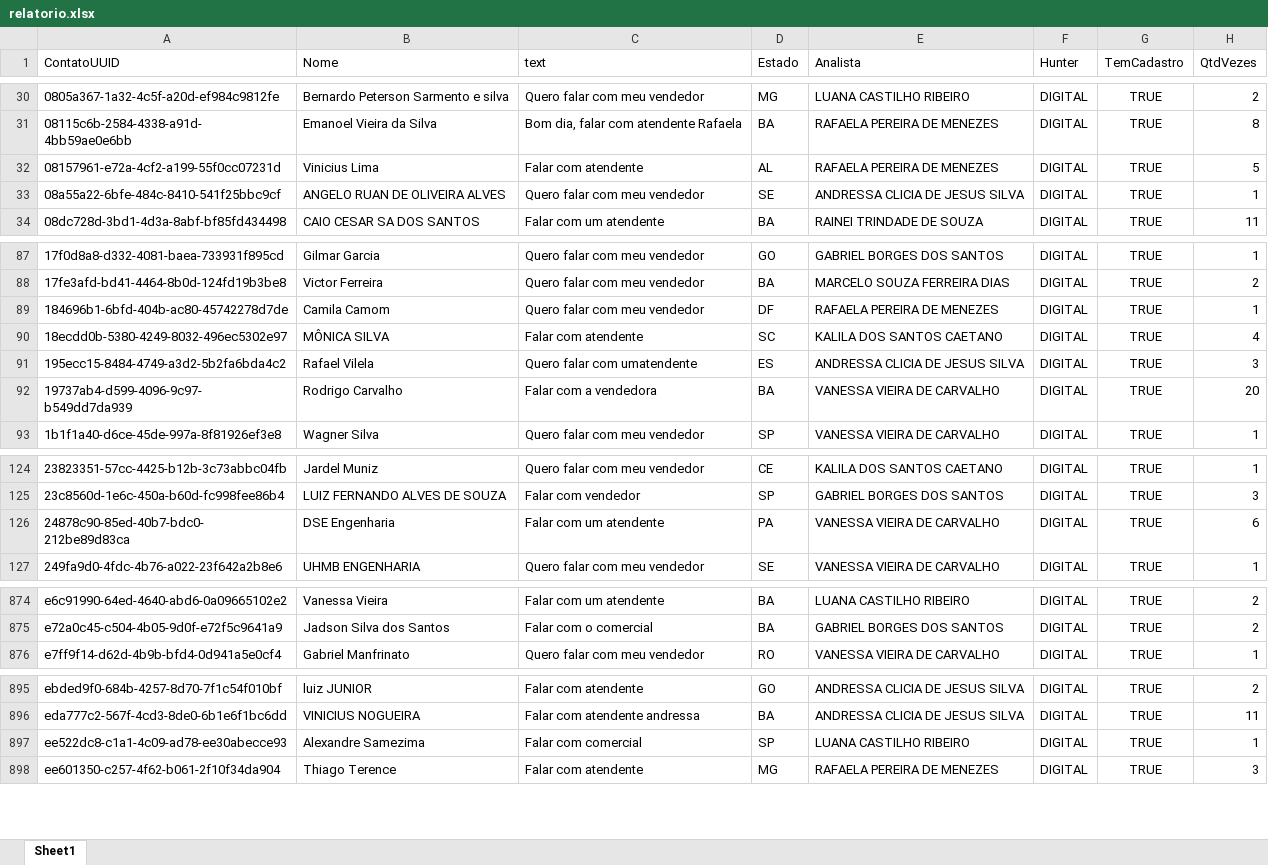
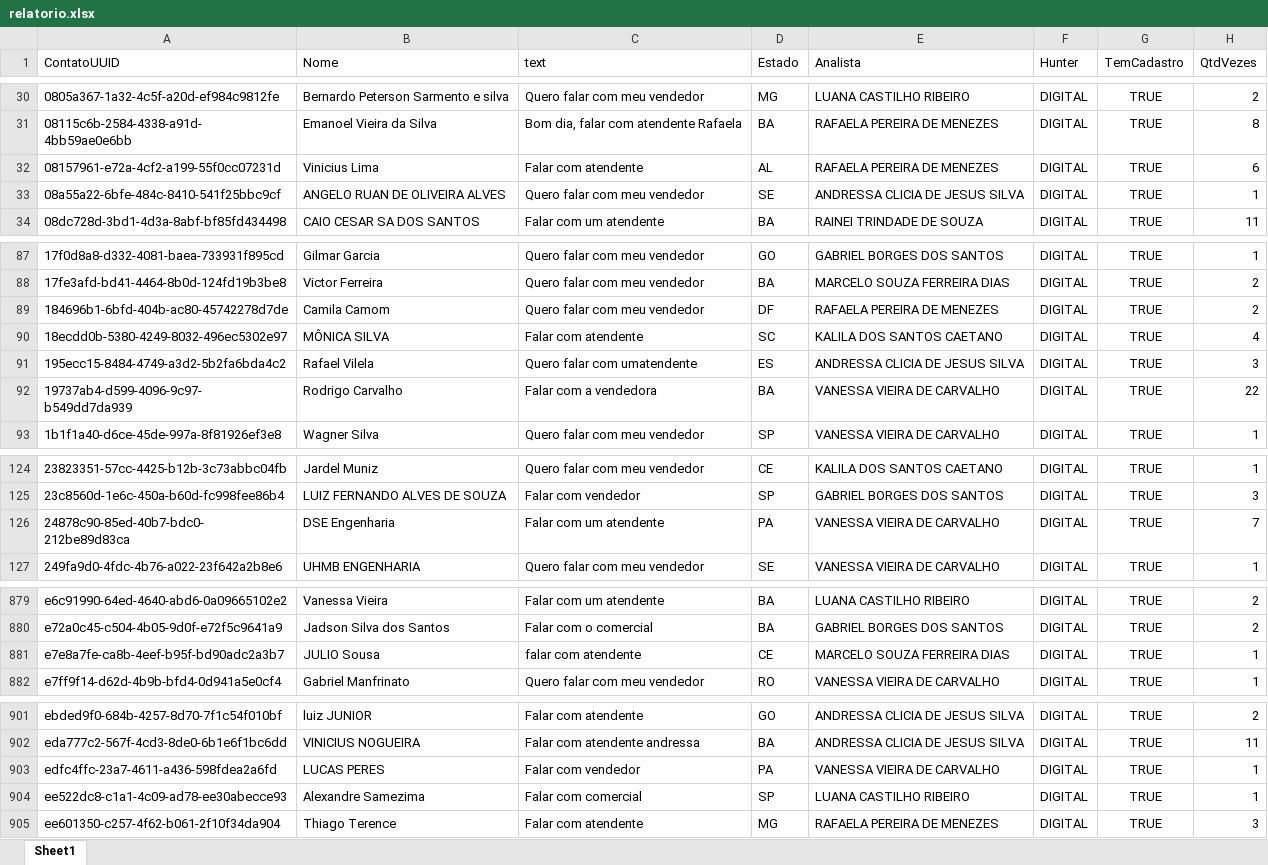
Before and after one commit to Marketing-Amara/weni-relatorio, an Excel workbook: output/relatorio.xlsx, sheet Sheet1, drawn as a sheet; only a part is shown, gaps mark what is left out; values as stored, in another font and other column widths than the file's, no borders; the diff covers the shown part only; the diff names each change by its address in the sheet, - before the commit and + after, or states it on an @@ line.

```diff
--- a/output/relatorio.xlsx (sheet Sheet1)
+++ b/output/relatorio.xlsx (sheet Sheet1)
-H32 (QtdVezes): 5
+H32 (QtdVezes): 6
-H89 (QtdVezes): 1
+H89 (QtdVezes): 2
-H92 (QtdVezes): 20
+H92 (QtdVezes): 22
-H126 (QtdVezes): 6
+H126 (QtdVezes): 7
+row 881: e7e8a7fe-ca8b-4eef-b95f-bd90adc2a3b7 | JULIO Sousa | falar com atendente | CE | MARCELO SOUZA FERREIRA DIAS | DIGITAL | TRUE | 1
+row 903: edfc4ffc-23a7-4611-a436-598fdea2a6fd | LUCAS PERES | Falar com vendedor | PA | VANESSA VIEIRA DE CARVALHO | DIGITAL | TRUE | 1
```
Also changed, not shown: 5 added rows and 16 edited cells elsewhere in this sheet.
